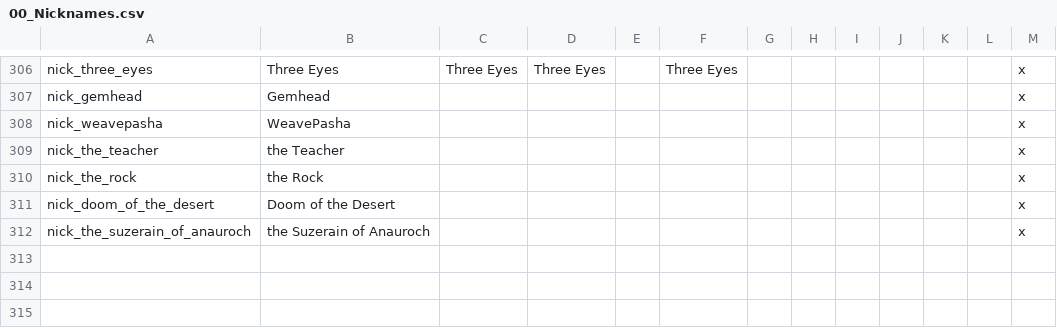
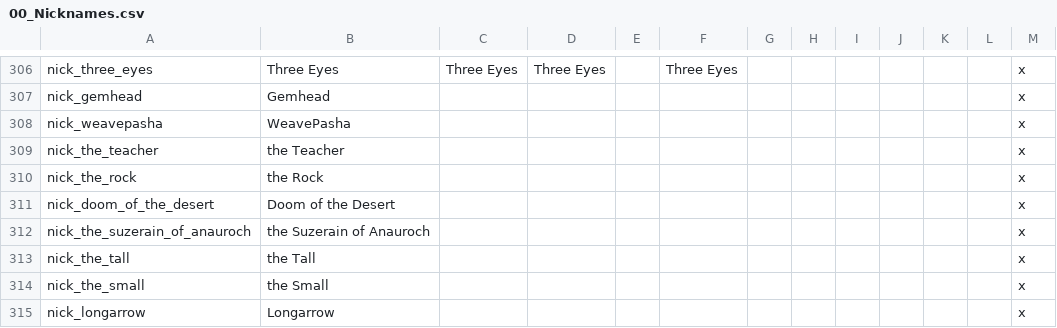
Before and after one commit to ProjectFaerun/Faerun, a CSV file: Faerun/localisation/00_Nicknames.csv, drawn as a sheet; only a part is shown, gaps mark what is left out.

Commit message:
Treskedens part 2 + nicknames

```diff
--- a/Faerun/localisation/00_Nicknames.csv
+++ b/Faerun/localisation/00_Nicknames.csv
@@ -312 +312,4 @@ nick_doom_of_the_desert;Doom of the Desert;;;;;;;;;;;x
 nick_the_suzerain_of_anauroch;the Suzerain of Anauroch;;;;;;;;;;;x
+nick_the_tall;the Tall;;;;;;;;;;;x
+nick_the_small;the Small;;;;;;;;;;;x
+nick_longarrow;Longarrow;;;;;;;;;;;x
```
Also changed, not shown: 3 other files.
